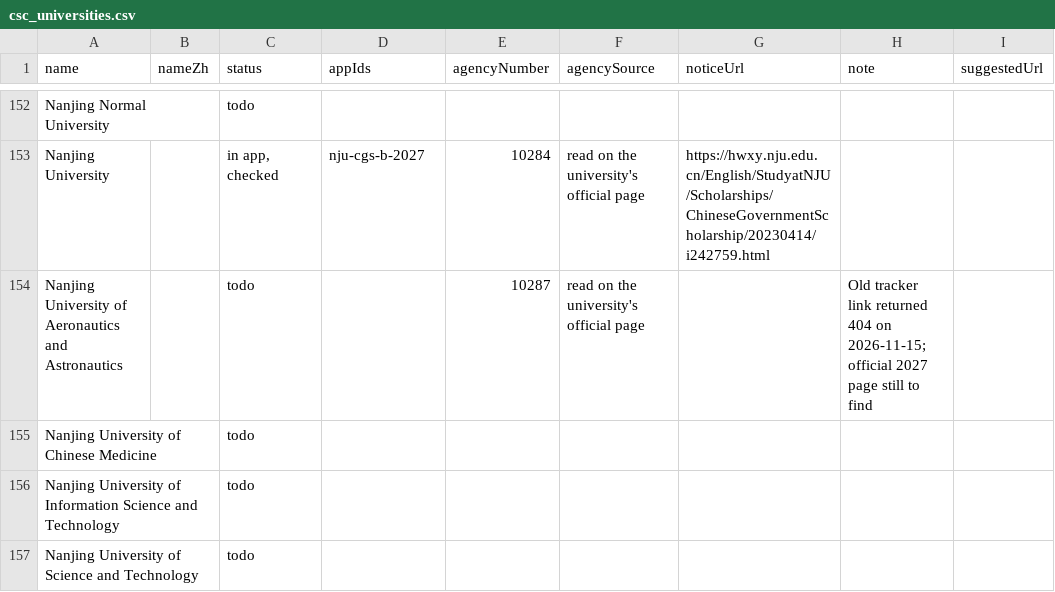
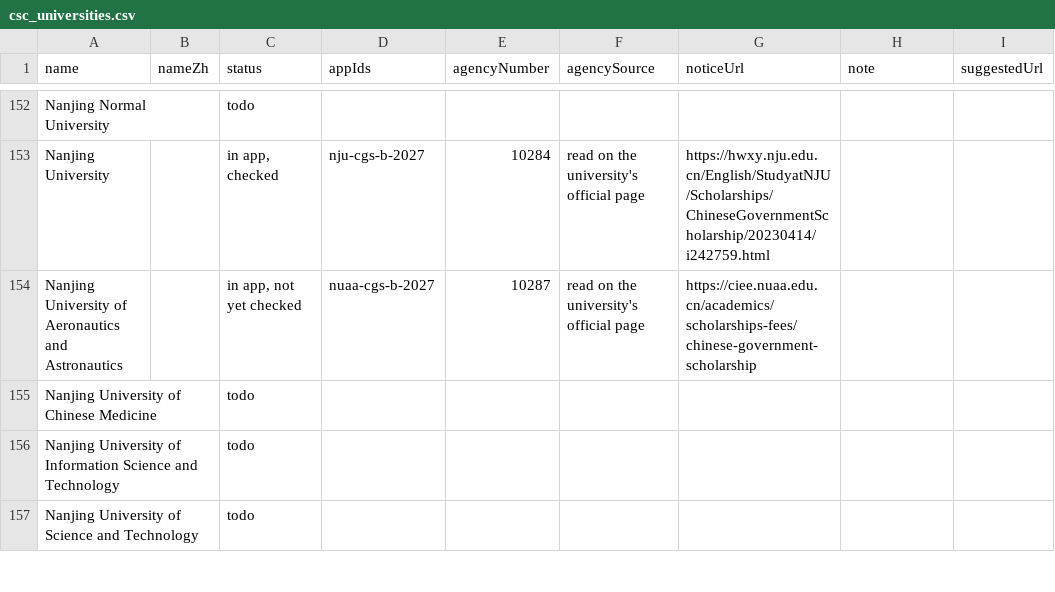
Before and after one commit to afsar-khan/Stipendo, a CSV file: tools/csc_universities.csv, drawn as a sheet; only a part is shown, gaps mark what is left out; the diff names each change by its address in the sheet, - before the commit and + after, or states it on an @@ line.

Commit message:
Update tracker for CAU, Lanzhou, NUAA

```diff
--- a/tools/csc_universities.csv
+++ b/tools/csc_universities.csv
-C154 (status): todo
+C154 (status): in app, not yet checked
-D154 (appIds): (empty)
+D154 (appIds): nuaa-cgs-b-2027
-G154 (noticeUrl): (empty)
+G154 (noticeUrl): https://ciee.nuaa.edu.cn/academics/scholarships-fees/chinese-government-scholarship
-H154 (note): Old tracker link returned 404 on 2026-11-15; official 2027 page still to find
+H154 (note): (empty)
```
